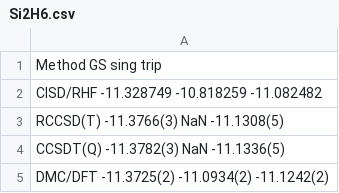
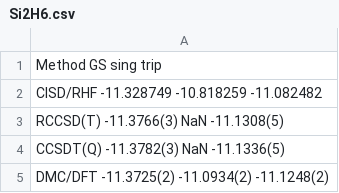
Before and after one commit to aannabe/si_molecules, a CSV file: data_scripts/Si2H6.csv, drawn as a sheet.

```diff
--- a/data_scripts/Si2H6.csv
+++ b/data_scripts/Si2H6.csv
@@ -4,2 +4,2 @@ RCCSD(T)  -11.3766(3)   NaN         -11.1308(5)
 CCSDT(Q)  -11.3782(3)   NaN         -11.1336(5)
-DMC/DFT   -11.3725(2)  -11.0934(2)  -11.1242(2)
+DMC/DFT   -11.3725(2)  -11.0934(2)  -11.1248(2)
```
Also changed, not shown: data_scripts/fn_analysis.csv, 1 other file.
